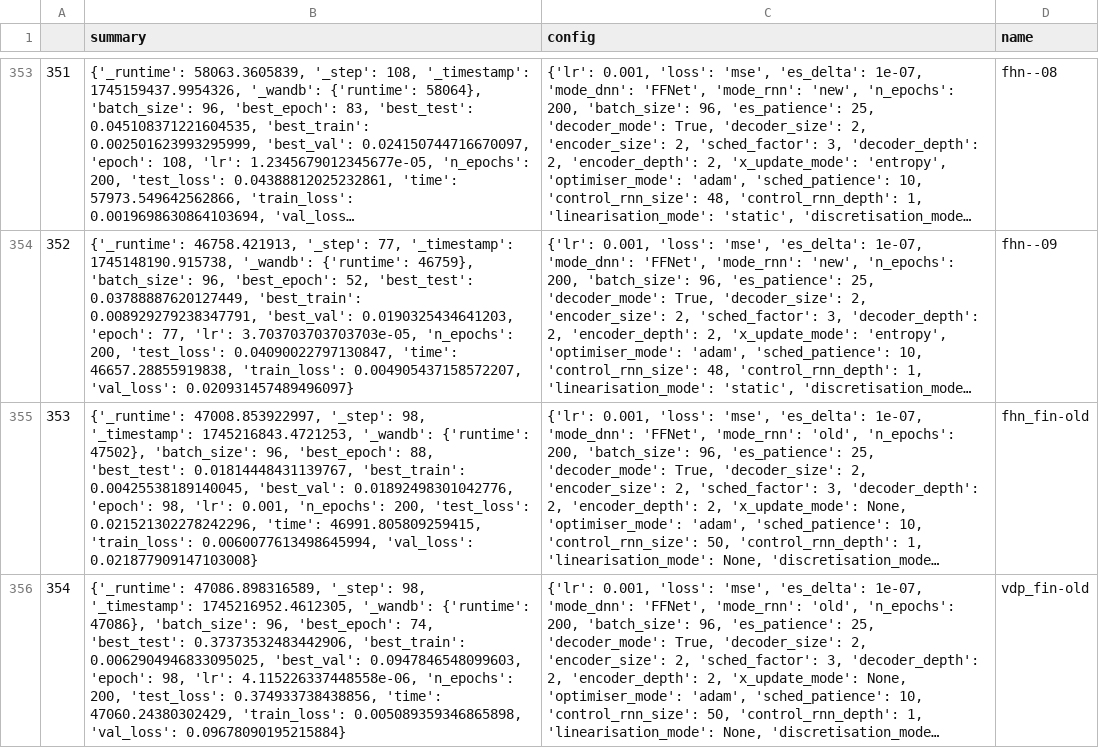
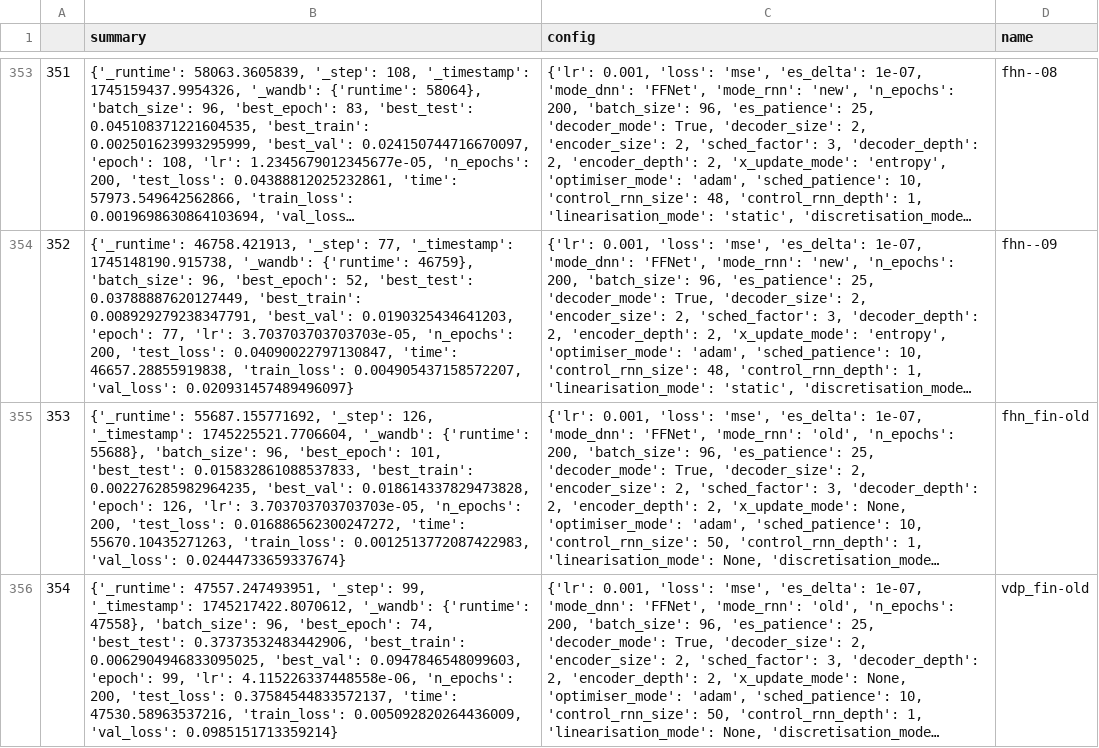
Before and after one commit to FiengoKineton/flumen-G, a CSV file: run_data/csv_files/wandb_get_runs.csv, drawn as a sheet; only a part is shown, gaps mark what is left out; long unchanged cells end in …; the diff covers the shown part only; the diff names each change by its address in the sheet, - before the commit and + after, or states it on an @@ line.

```diff
--- a/run_data/csv_files/wandb_get_runs.csv
+++ b/run_data/csv_files/wandb_get_runs.csv
-B355 (summary): {'_runtime': 47008.853922997, '_step': 98, '_timestamp': 1745216843.4721253, '_wandb': {'runtime': 47502}, 'batch_size': 96, 'best_epoch': 88, 'best_test': 0.01814448431139767, 'best_train': 0.00425538189140045, 'best_val': 0.01892498301042776, 'epoch': 98, 'lr': 0.001, 'n_epochs': 200, 'test_loss': 0.021521302278242296, 'time': 46991.805809259415, 'train_loss': 0.0060077613498645994, 'val_loss': 0.021877909147103008}
+B355 (summary): {'_runtime': 55687.155771692, '_step': 126, '_timestamp': 1745225521.7706604, '_wandb': {'runtime': 55688}, 'batch_size': 96, 'best_epoch': 101, 'best_test': 0.015832861088537833, 'best_train': 0.002276285982964235, 'best_val': 0.018614337829473828, 'epoch': 126, 'lr': 3.703703703703703e-05, 'n_epochs': 200, 'test_loss': 0.016886562300247272, 'time': 55670.10435271263, 'train_loss': 0.0012513772087422983, 'val_loss': 0.02444733659337674}
-B356 (summary): {'_runtime': 47086.898316589, '_step': 98, '_timestamp': 1745216952.4612305, '_wandb': {'runtime': 47086}, 'batch_size': 96, 'best_epoch': 74, 'best_test': 0.37373532483442906, 'best_train': 0.0062904946833095025, 'best_val': 0.0947846548099603, 'epoch': 98, 'lr': 4.115226337448558e-06, 'n_epochs': 200, 'test_loss': 0.374933738438856, 'time': 47060.24380302429, 'train_loss': 0.005089359346865898, 'val_loss': 0.09678090195215884}
+B356 (summary): {'_runtime': 47557.247493951, '_step': 99, '_timestamp': 1745217422.8070612, '_wandb': {'runtime': 47558}, 'batch_size': 96, 'best_epoch': 74, 'best_test': 0.37373532483442906, 'best_train': 0.0062904946833095025, 'best_val': 0.0947846548099603, 'epoch': 99, 'lr': 4.115226337448558e-06, 'n_epochs': 200, 'test_loss': 0.37584544833572137, 'time': 47530.58963537216, 'train_loss': 0.005092820264436009, 'val_loss': 0.0985151713359214}
```
Also changed, not shown: 2 edited cells elsewhere in this file, 29 other files.
